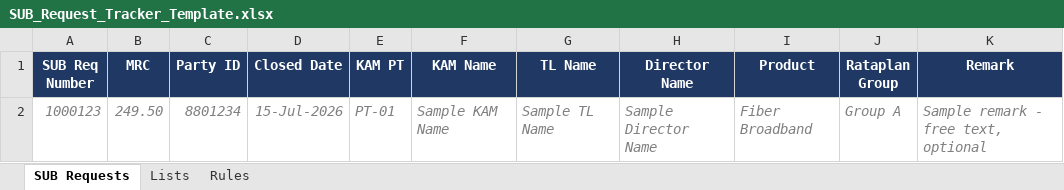
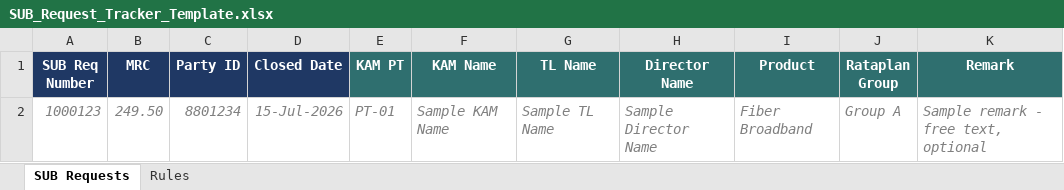
Before and after one commit to eldeniney/abbas, an Excel workbook: SUB_Request_Tracker_Template.xlsx, sheet SUB Requests, drawn as a sheet; values as stored, in another font and other column widths than the file's, no borders; conditional formats not drawn; the diff names each change by its address in the sheet, - before the commit and + after, or states it on an @@ line.

```diff
--- a/SUB_Request_Tracker_Template.xlsx (sheet SUB Requests)
+++ b/SUB_Request_Tracker_Template.xlsx (sheet SUB Requests)
-sheet tab: Lists
-E1:K1 fill: #1F3864
+E1:K1 fill: #2F6F6F
```
Also changed, not shown: sheet Rules, 1 other file.
